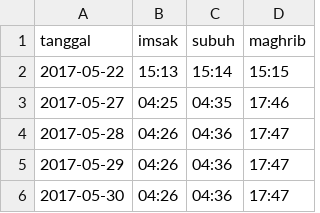
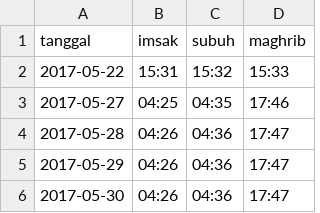
Before and after one commit to Seizune/bot-telegram, a CSV file: jadwal.csv, drawn as a sheet; only a part is shown.

```diff
--- a/jadwal.csv
+++ b/jadwal.csv
@@ -1,3 +1,3 @@
 tanggal,imsak,subuh,maghrib
-2017-05-22,15:13,15:14,15:15
+2017-05-22,15:31,15:32,15:33
 2017-05-27,04:25,04:35,17:46
```
Also changed, not shown: 1 other file.
